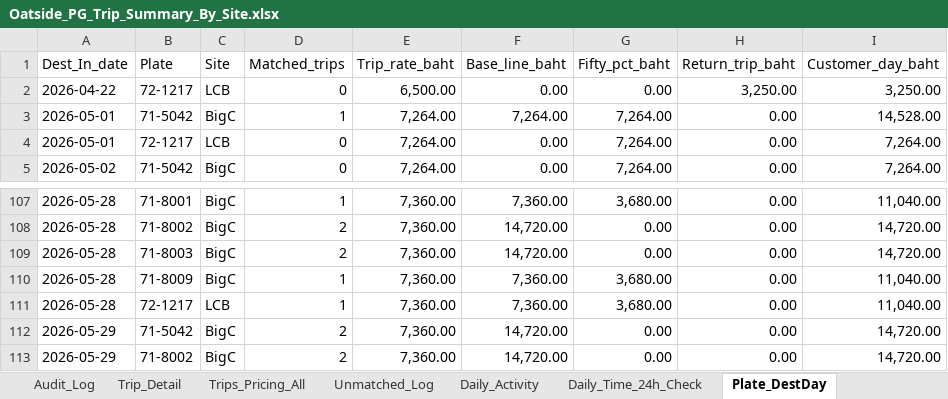
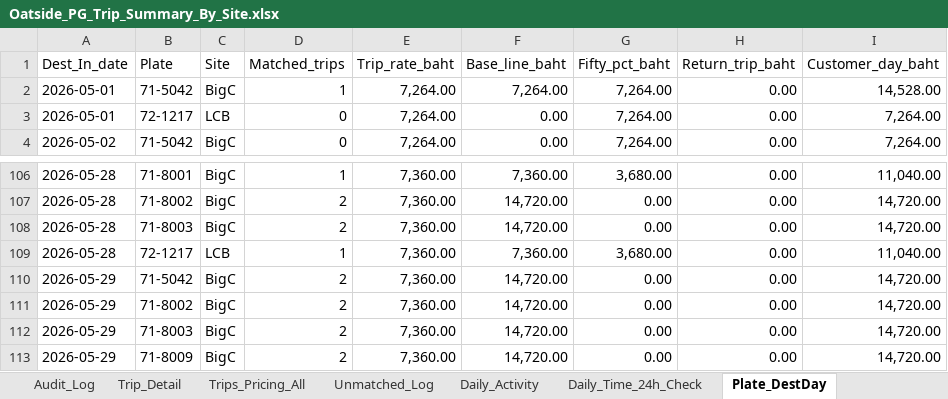
Before and after one commit to yk-logistics/transport-rate-calculator, an Excel workbook: Oatside/Oatside_PG_Trip_Summary_By_Site.xlsx, sheet Plate_DestDay, drawn as a sheet; only a part is shown, gaps mark what is left out; the shorter side is filled out with more unchanged rows; values as stored, in another font and other column widths than the file's, no cell formats; the diff names each change by its address in the sheet, - before the commit and + after, or states it on an @@ line.

```diff
--- a/Oatside/Oatside_PG_Trip_Summary_By_Site.xlsx (sheet Plate_DestDay)
+++ b/Oatside/Oatside_PG_Trip_Summary_By_Site.xlsx (sheet Plate_DestDay)
-row 2: 2026-04-22 | 72-1217 | LCB | 0 | 6,500.00 | 0.00 | 0.00 | 3,250.00 | 3,250.00
-row 110: 2026-05-28 | 71-8009 | BigC | 1 | 7,360.00 | 7,360.00 | 3,680.00 | 0.00 | 11,040.00
```
Also changed, not shown: sheet Surcharge_50pct_1Trip, sheet Trip_Detail, sheet Manual_Return_Trips, sheet Audit_Log, sheet Daily_Time_24h_Check, sheet Trips_Pricing_All, 4 more sheets, cell formats, Oatside/TransportRateCalculator/reports/oatside-apr2026/exports/00_Full_Workbook.xlsx, Oatside/TransportRateCalculator/reports/oatside-apr2026/exports/04_Audit_Log.xlsx, 56 other files.
